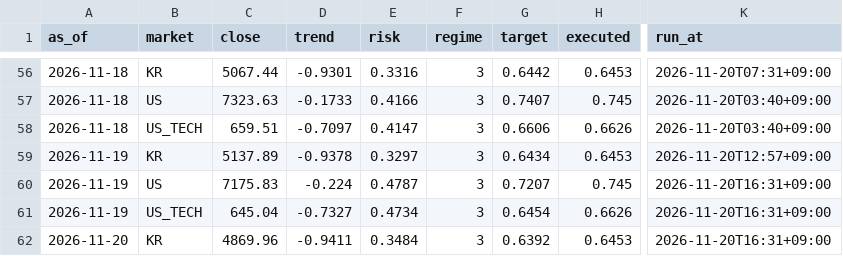
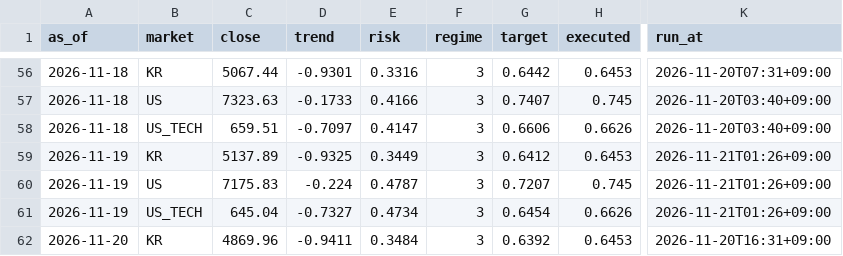
Before and after one commit to isk2026/beta-model, a CSV file: data/signal_log.csv, drawn as a sheet; only a part is shown, gaps mark what is left out; the diff names each change by its address in the sheet, - before the commit and + after, or states it on an @@ line.

```diff
--- a/data/signal_log.csv
+++ b/data/signal_log.csv
-D59 (trend): -0.9378
+D59 (trend): -0.9325
-E59 (risk): 0.3297
+E59 (risk): 0.3449
-G59 (target): 0.6434
+G59 (target): 0.6412
-K59 (run_at): 2026-11-20T12:57+09:00
+K59 (run_at): 2026-11-21T01:26+09:00
-K60:K61 (run_at): 2026-11-20T16:31+09:00
+K60:K61 (run_at): 2026-11-21T01:26+09:00
```
Also changed, not shown: 2 other files.
